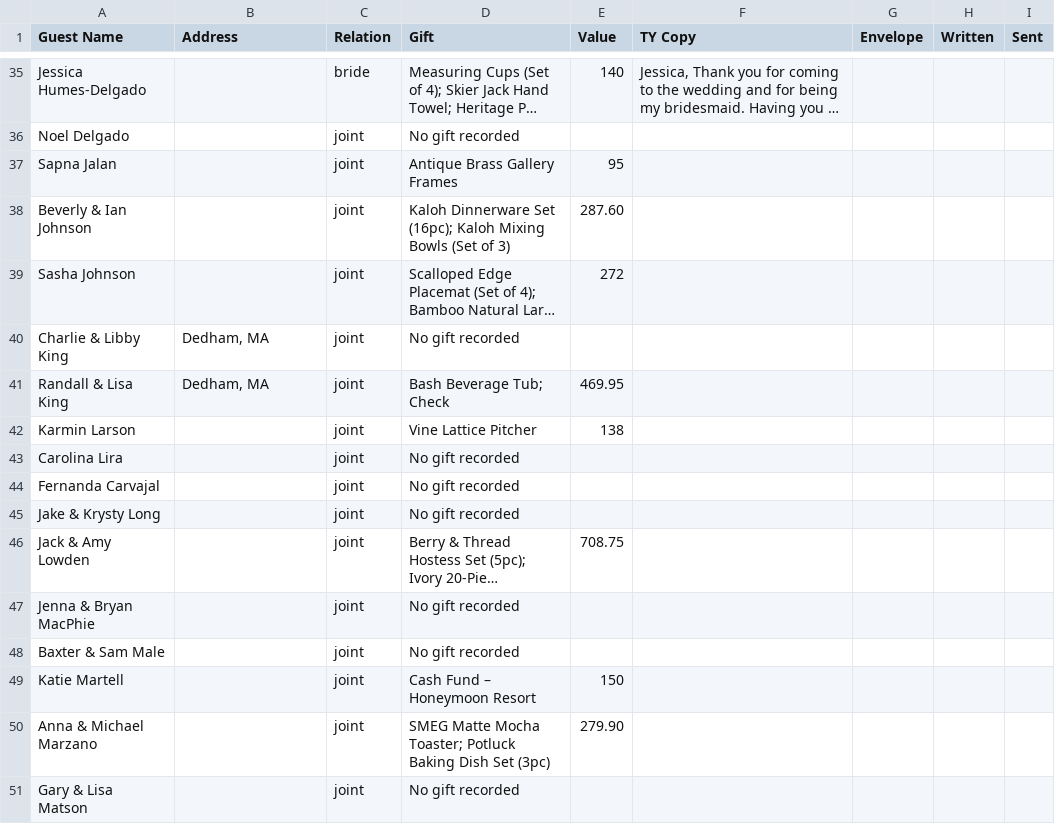
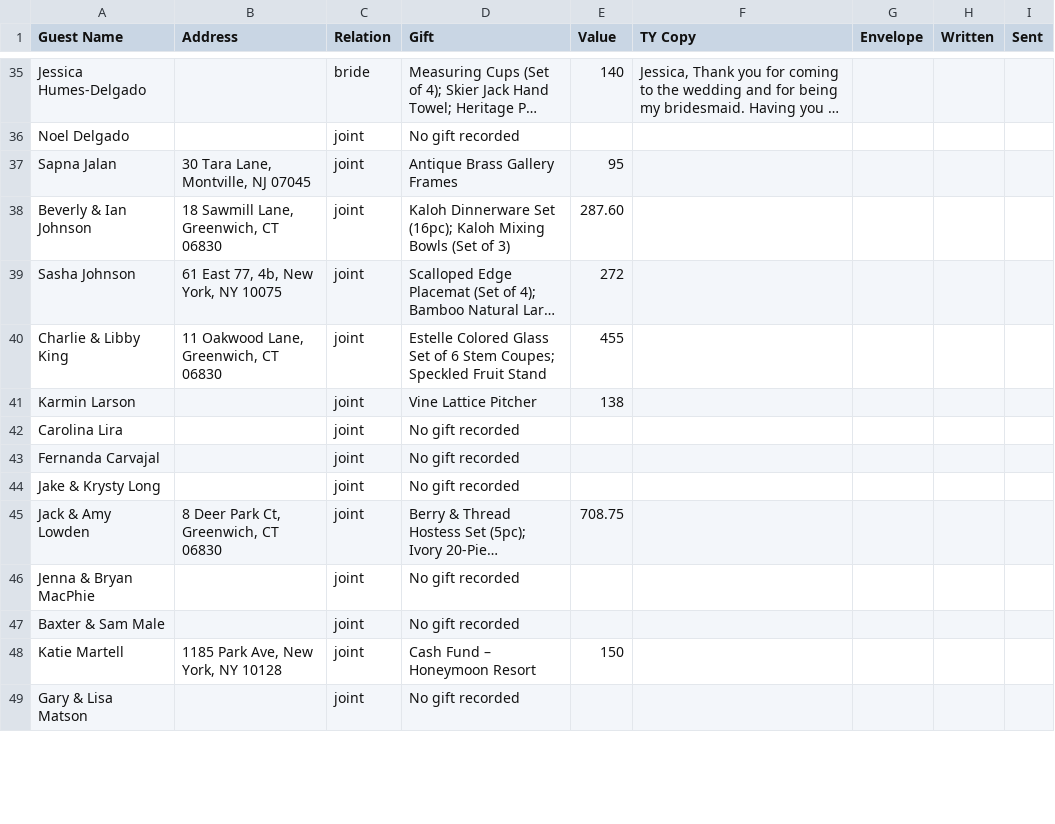
Before and after one commit to michellehumes/Thank-You-Notes, a CSV file: gift-tracking.csv, drawn as a sheet; only a part is shown, gaps mark what is left out; long unchanged cells end in …; removed rows and columns are numbered as before the commit, all else as after; the diff covers the shown part only; the diff names each change by its address in the sheet, - before the commit and + after, or states it on an @@ line.

```diff
--- a/gift-tracking.csv
+++ b/gift-tracking.csv
-B37 (Address): (empty)
+B37 (Address): 30 Tara Lane, Montville, NJ 07045
-B38 (Address): (empty)
+B38 (Address): 18 Sawmill Lane, Greenwich, CT 06830
-B39 (Address): (empty)
+B39 (Address): 61 East 77, 4b, New York, NY 10075
-B40 (Address): Dedham, MA
+B40 (Address): 11 Oakwood Lane, Greenwich, CT 06830
-D40 (Gift): No gift recorded
+D40 (Gift): Estelle Colored Glass Set of 6 Stem Coupes; Speckled Fruit Stand
-E40 (Value): (empty)
+E40 (Value): 455
-row 41: Randall & Lisa King | Dedham, MA | joint | Bash Beverage Tub; Check | 469.95
-B45 (Address): (empty)
+B45 (Address): 8 Deer Park Ct, Greenwich, CT 06830
-B48 (Address): (empty)
+B48 (Address): 1185 Park Ave, New York, NY 10128
-row 50: Anna & Michael Marzano |  | joint | SMEG Matte Mocha Toaster; Potluck Baking Dish Set (3pc) | 279.90
```
Also changed, not shown: 6 added rows, 7 removed rows and 78 edited cells elsewhere in this file, 2 other files.
